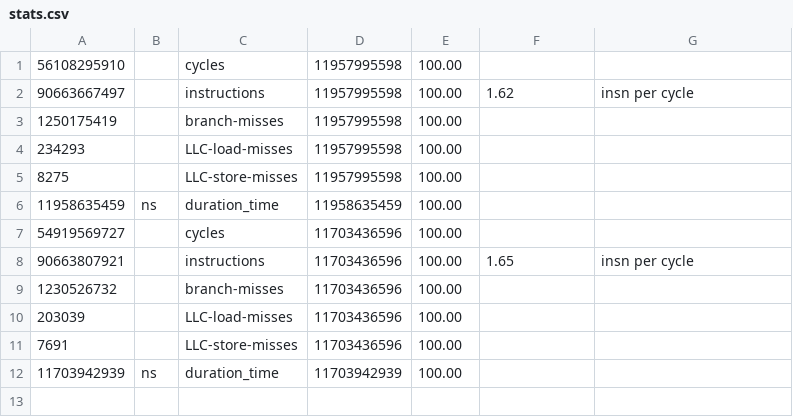
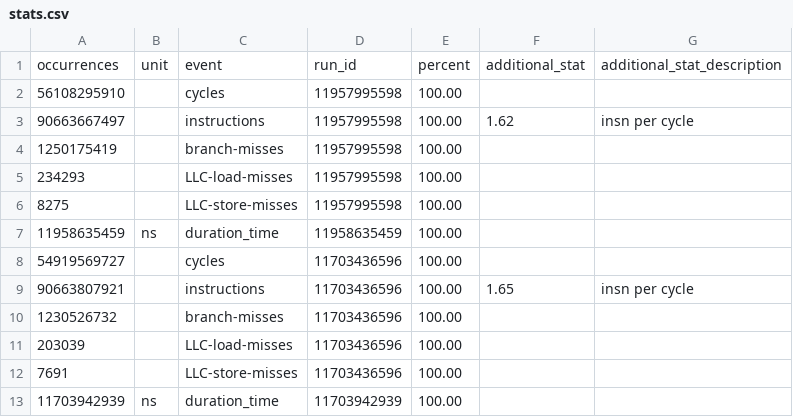
Before and after one commit to Naexon/EP-2022WS, a CSV file: datastructure_o0/bench/stats.csv (was datastructure/bench/stats.csv), drawn as a sheet.

Commit message:
updated stats

```diff
--- a/datastructure/bench/stats.csv
+++ b/datastructure_o0/bench/stats.csv
@@ -1 +1,2 @@
+occurrences,unit,event,run_id,percent,additional_stat,additional_stat_description
 56108295910,,cycles,11957995598,100.00,,
```
Also changed, not shown: datastructure_o1/bench/stats.csv, datastructure_o4/bench/stats.csv, 8 other files.
